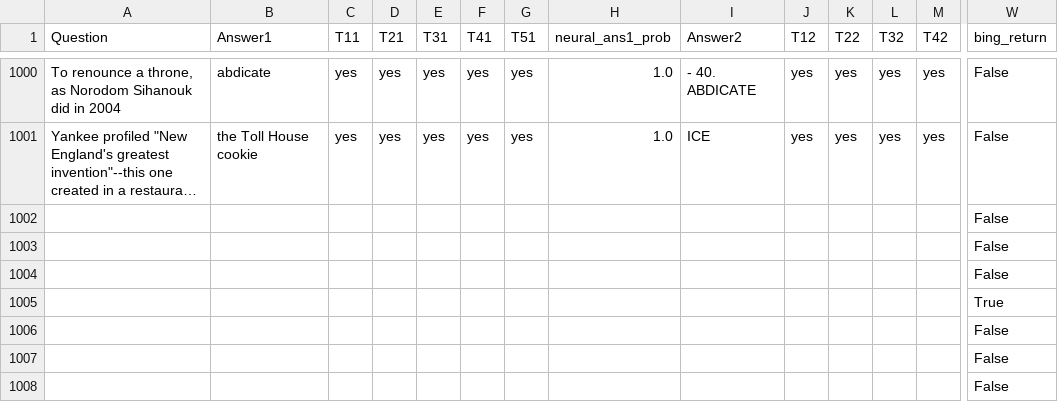
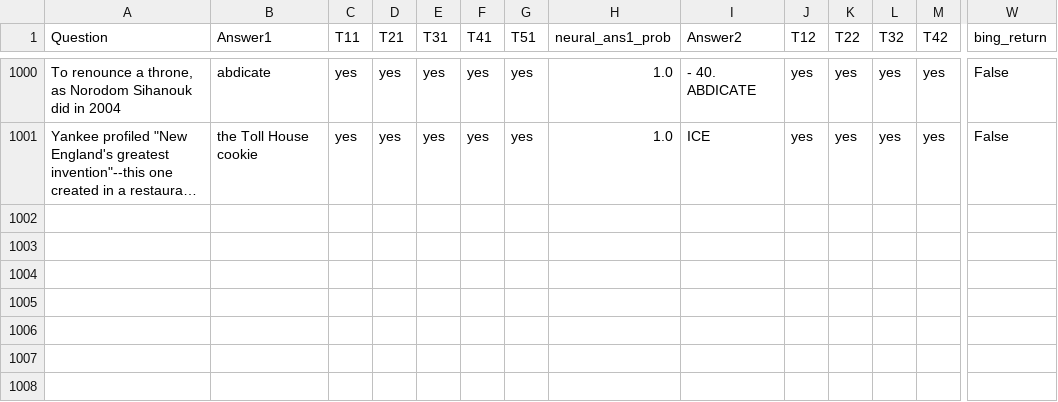
Before and after one commit to asdf6921/hallucinated-references, a CSV file: code/jeopardy/gemma3_4b_merged_output.csv, drawn as a sheet; only a part is shown, gaps mark what is left out; long unchanged cells end in …; rows hold the shown columns only; the diff names each change by its address in the sheet, - before the commit and + after, or states it on an @@ line.

```diff
--- a/code/jeopardy/gemma3_4b_merged_output.csv
+++ b/code/jeopardy/gemma3_4b_merged_output.csv
-row 1002:  |  |  |  |  |  |  |  |  |  |  |  |  | False
-row 1003:  |  |  |  |  |  |  |  |  |  |  |  |  | False
-row 1004:  |  |  |  |  |  |  |  |  |  |  |  |  | False
-row 1005:  |  |  |  |  |  |  |  |  |  |  |  |  | True
-row 1006:  |  |  |  |  |  |  |  |  |  |  |  |  | False
-row 1007:  |  |  |  |  |  |  |  |  |  |  |  |  | False
-row 1008:  |  |  |  |  |  |  |  |  |  |  |  |  | False
```
Also changed, not shown: code/jeopardy/llama2_7b_merged_output.csv, code/jeopardy/llama3.2_3b_merged_output.csv, 15 other files.
